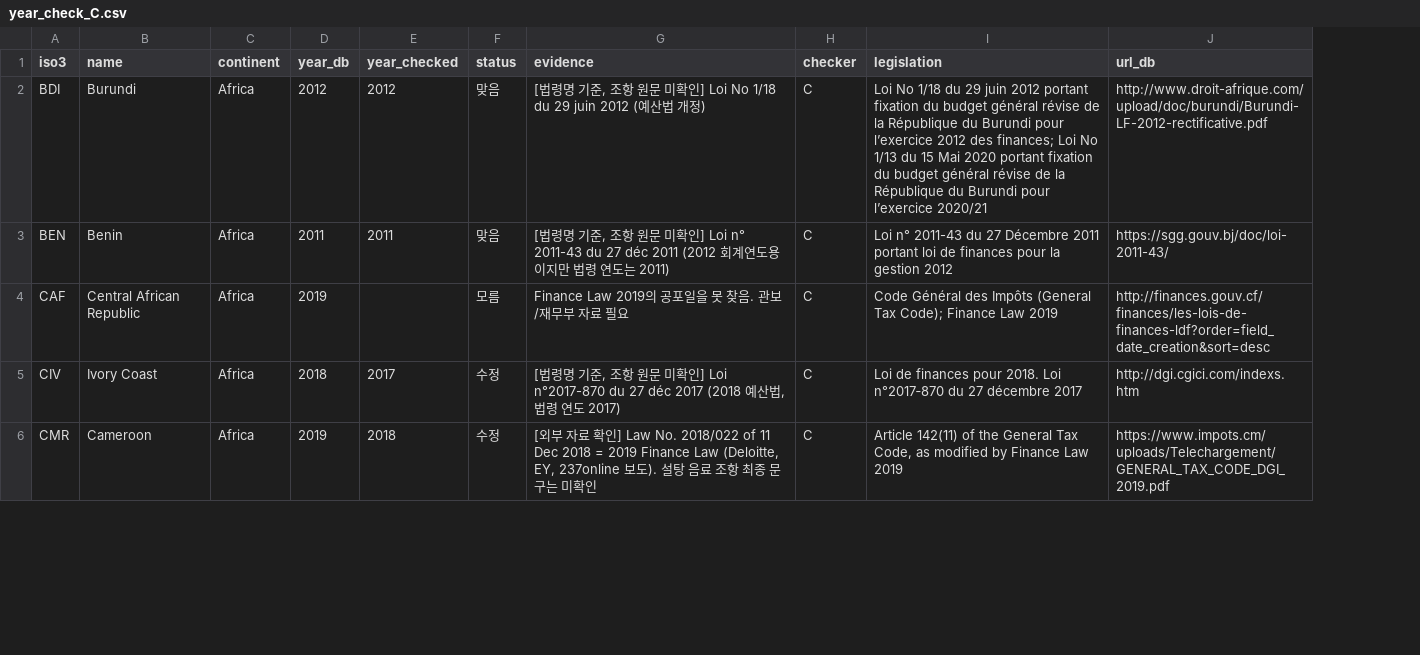
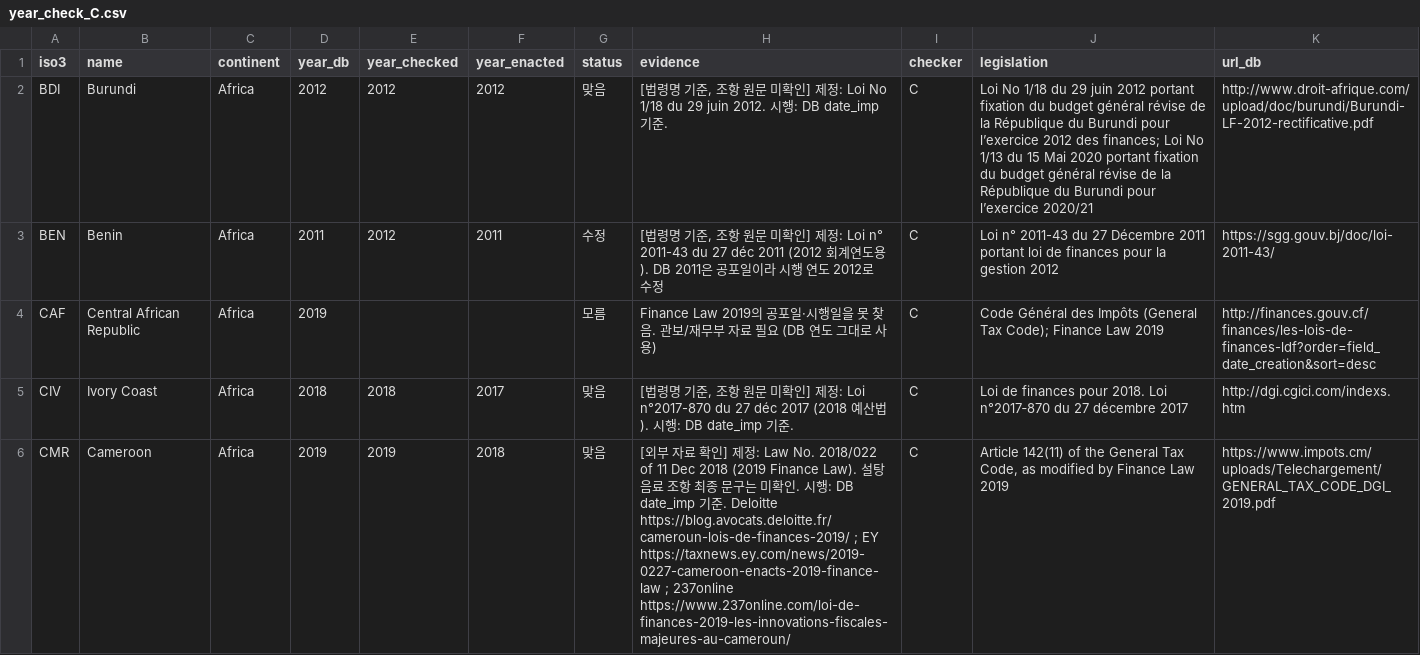
Before and after one commit to seoyeong-cho/SNS-team-project, a CSV file: layers/income/year_check_C.csv, drawn as a sheet; only a part is shown; addresses are those after the commit; the diff covers the shown part only; the diff names each change by its address in the sheet, - before the commit and + after, or states it on an @@ line.

```diff
--- a/layers/income/year_check_C.csv
+++ b/layers/income/year_check_C.csv
+column F (year_enacted), rows 2-6: 2012 | 2011 |  | 2017 | 2018
-H2 (evidence): …미확인] Loi No 1/18 du 29 juin 2012 (예산법 개정)
+H2 (evidence): …미확인] 제정: Loi No 1/18 du 29 juin 2012. 시행: DB date_imp 기준.
-E3 (year_checked): 2011
+E3 (year_checked): 2012
-G3 (status): 맞음
+G3 (status): 수정
-H3 (evidence): …미확인] Loi n° 2011-43 du 27 déc 2011 (2012 회계연도용이지만 법령 연도는 2011)
+H3 (evidence): …미확인] 제정: Loi n° 2011-43 du 27 déc 2011 (2012 회계연도용). DB 2011은 공포일이라 시행 연도 2012로 수정
-H4 (evidence): …공포일을 못 찾음. 관보/재무부 자료 필요
+H4 (evidence): …공포일·시행일을 못 찾음. 관보/재무부 자료 필요 (DB 연도 그대로 사용)
-E5 (year_checked): 2017
+E5 (year_checked): 2018
-G5:G6 (status): 수정
+G5:G6 (status): 맞음
-H5 (evidence): …미확인] Loi n°2017-870 du 27 déc 2017 (2018 예산법, 법령 연도 2017)
+H5 (evidence): …미확인] 제정: Loi n°2017-870 du 27 déc 2017 (2018 예산법). 시행: DB date_imp 기준.
-E6 (year_checked): 2018
+E6 (year_checked): 2019
-H6 (evidence): …확인] Law No. 2018/022 of 11 Dec 2018 = 2019 Finance Law (Deloitte, EY, 237online 보도). 설탕 음료 조항 최종 문구는 미확인
+H6 (evidence): …확인] 제정: Law No. 2018/022 of 11 Dec 2018 (2019 Finance Law). 설탕 음료 조항 최종 문구는 미확인. 시행: DB date_imp 기준. Deloitte https://blog.avocats.deloitte.fr/cameroun-lois-de-finances-2019/ ; EY https://taxnews.ey.com/news/2019-0227-cameroon-enacts-2019-finance-law ; 237online https://www.237online.com/loi-de-finances-2019-les-innovations-fiscales-majeures-au-cameroun/
```
Also changed, not shown: 33 edited cells elsewhere in this file.
